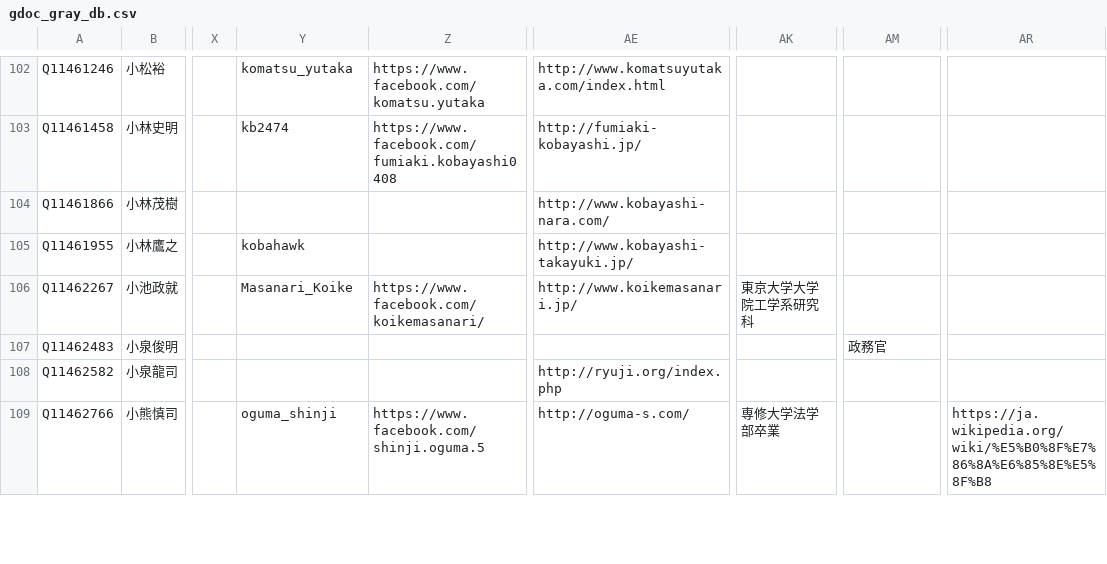
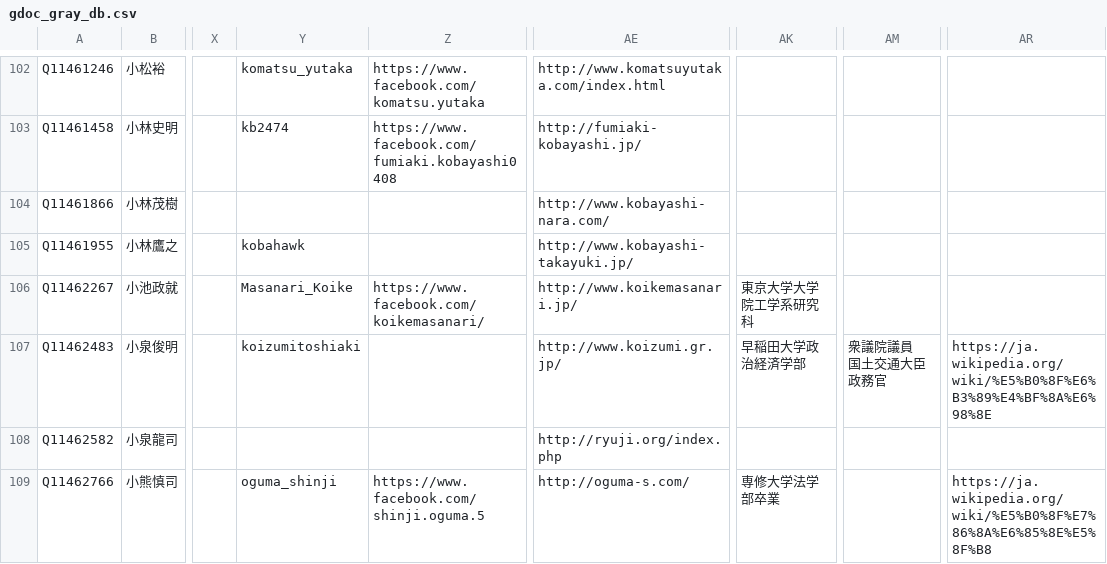
Before and after one commit to hkwi/shuin48pre, a CSV file: docs/gdoc_gray_db.csv, drawn as a sheet; only a part is shown, gaps mark what is left out; ↵ is a line break in a cell; the diff names each change by its address in the sheet, - before the commit and + after, or states it on an @@ line.

```diff
--- a/docs/gdoc_gray_db.csv
+++ b/docs/gdoc_gray_db.csv
-Y107: (empty)
+Y107: koizumitoshiaki
-AE107: (empty)
+AE107: http://www.koizumi.gr.jp/
-AK107: (empty)
+AK107: 早稲田大学政治経済学部
-AM107: 政務官
+AM107: 衆議院議員 ↵ 国土交通大臣政務官
-AR107: (empty)
+AR107: https://ja.wikipedia.org/wiki/%E5%B0%8F%E6%B3%89%E4%BF%8A%E6%98%8E
```
Also changed, not shown: 1 other file.
